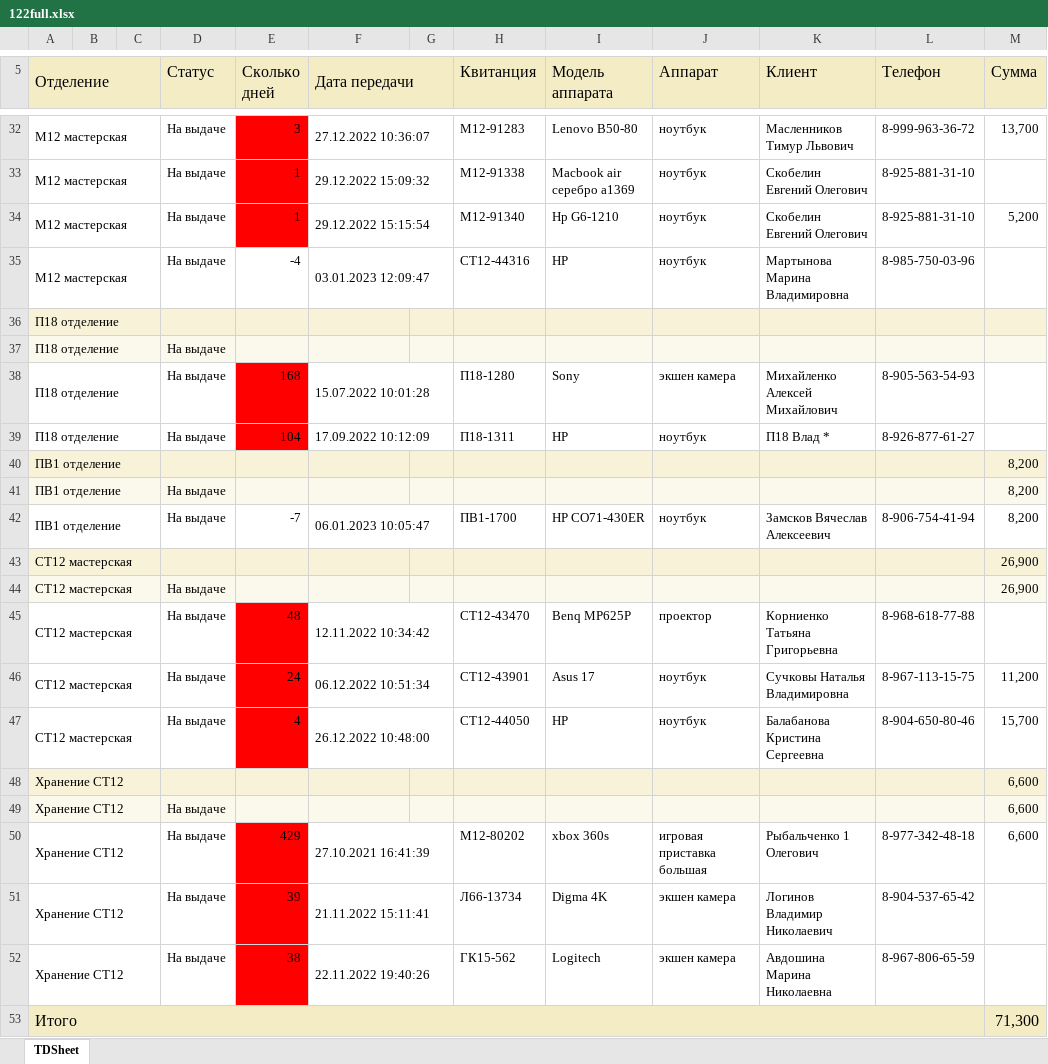
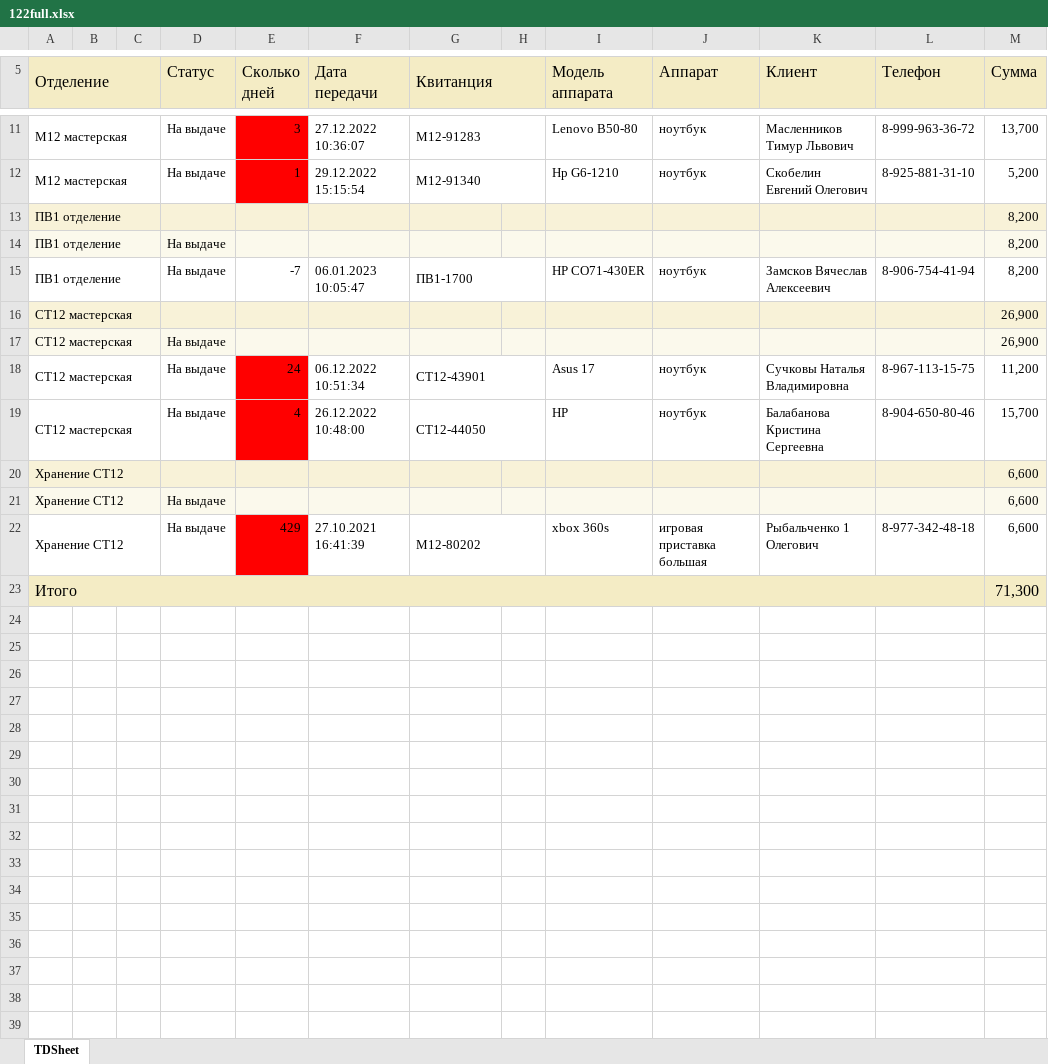
Before and after one commit to KATAR5I5/Nicom-MVC, an Excel workbook: src/main/load_files/Emp122/122full.xlsx, sheet TDSheet, drawn as a sheet; only a part is shown, gaps mark what is left out; values as stored, in another font and other column widths than the file's, no borders; charts and pictures not drawn; removed rows and columns are numbered as before the commit, all else as after; rows hold the shown columns only; the diff covers the shown part only; the diff names each change by its address in the sheet, - before the commit and + after, or states it on an @@ line.

```diff
--- a/src/main/load_files/Emp122/122full.xlsx (sheet TDSheet)
+++ b/src/main/load_files/Emp122/122full.xlsx (sheet TDSheet)
-column G, empty
+column H, empty
-F5:G5 merged
+G5:H5 merged
-F32:G32 merged
+G11:H11 merged
-row 33: М12 мастерская |  |  | На выдаче | 1 | 29.12.2022 15:09:32 |  | М12-91338 | Macbook air серебро a1369 | ноутбук | Скобелин Евгений Олегович | 8-925-881-31-10
-F34:G34 merged
+G12:H12 merged
-row 35: М12 мастерская |  |  | На выдаче | -4 | 03.01.2023 12:09:47 |  | СТ12-44316 | HP | ноутбук | Мартынова Марина Владимировна | 8-985-750-03-96
-row 36: П18 отделение
-row 37: П18 отделение |  |  | На выдаче
-row 38: П18 отделение |  |  | На выдаче | 168 | 15.07.2022 10:01:28 |  | П18-1280 | Sony | экшен камера | Михайленко Алексей Михайлович | 8-905-563-54-93
-row 39: П18 отделение |  |  | На выдаче | 104 | 17.09.2022 10:12:09 |  | П18-1311 | HP | ноутбук | П18 Влад * | 8-926-877-61-27
-F42:G42 merged
+G15:H15 merged
-row 45: СТ12 мастерская |  |  | На выдаче | 48 | 12.11.2022 10:34:42 |  | СТ12-43470 | Benq MP625P | проектор | Корниенко Татьяна Григорьевна | 8-968-618-77-88
-F46:G46 merged
+G18:H18 merged
-F47:G47 merged
+G19:H19 merged
-F50:G50 merged
+G22:H22 merged
-row 51: Хранение СТ12 |  |  | На выдаче | 39 | 21.11.2022 15:11:41 |  | Л66-13734 | Digma 4K | экшен камера | Логинов Владимир Николаевич | 8-904-537-65-42
-row 52: Хранение СТ12 |  |  | На выдаче | 38 | 22.11.2022 19:40:26 |  | ГК15-562 | Logitech | экшен камера | Авдошина Марина Николаевна | 8-967-806-65-59
```
Also changed, not shown: 21 removed rows, 1 edited cell and merged cells elsewhere in this sheet, 9 other files.
